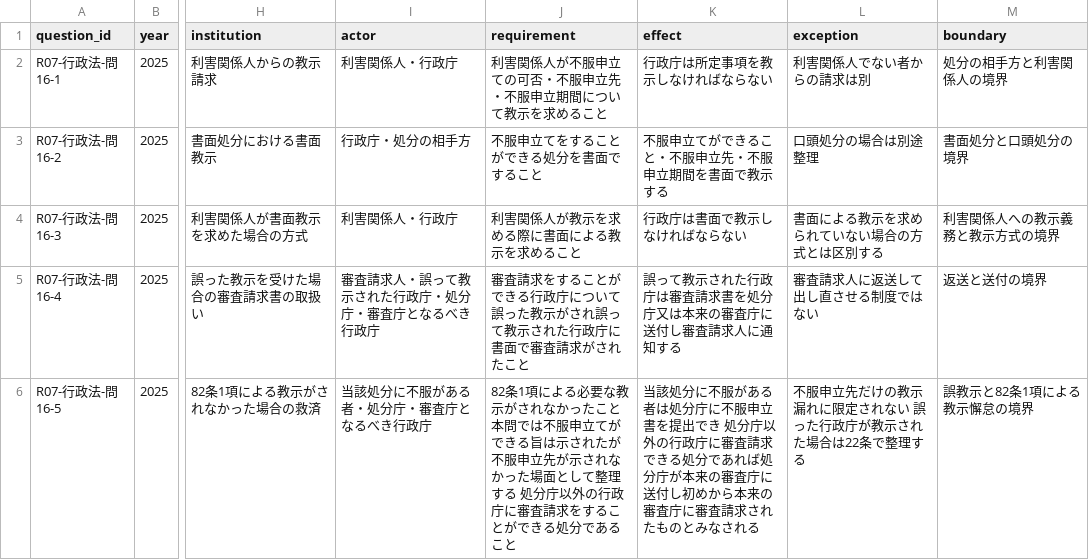
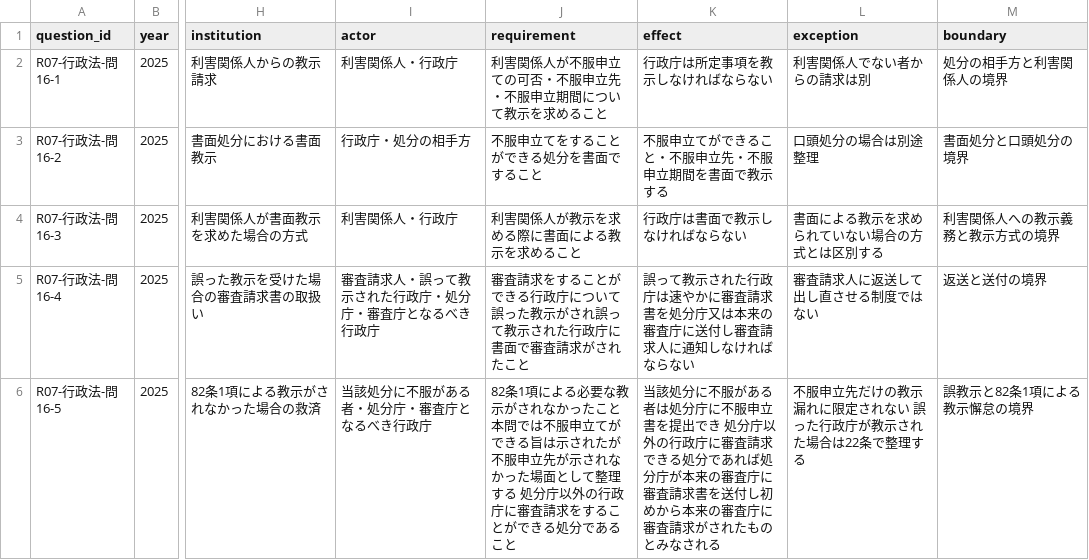
Before and after one commit to keigoodpp/gyosei-learning-lab, a CSV file: data/exam-analysis/administrative-law-2025-q16.csv, drawn as a sheet; only a part is shown, gaps mark what is left out; the diff names each change by its address in the sheet, - before the commit and + after, or states it on an @@ line.

```diff
--- a/data/exam-analysis/administrative-law-2025-q16.csv
+++ b/data/exam-analysis/administrative-law-2025-q16.csv
-K5 (effect): …行政庁は審査請求書を処分庁又は本来の審査庁に送付し審査請求人に通知する
+K5 (effect): …行政庁は速やかに審査請求書を処分庁又は本来の審査庁に送付し審査請求人に通知しなければならない
-K6 (effect): …審査庁に送付し初めから本来の審査庁に審査請求されたも…
+K6 (effect): …審査庁に審査請求書を送付し初めから本来の審査庁に審査請求がされたも…
```
Also changed, not shown: 2 other files.
